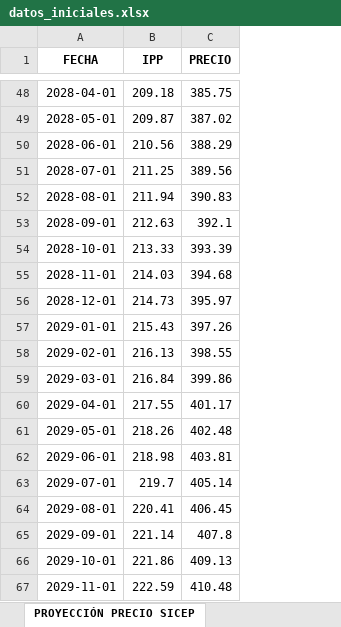
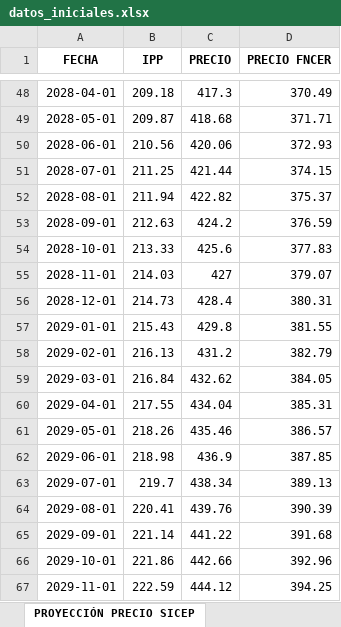
Before and after one commit to Josetapia23/AutomatizacionPyomo, an Excel workbook: data/datos_iniciales.xlsx, sheet PROYECCIÓN PRECIO SICEP, drawn as a sheet; only a part is shown, gaps mark what is left out; values as stored, in another font and other column widths than the file's, no borders; the diff covers the shown part only; the diff names each change by its address in the sheet, - before the commit and + after, or states it on an @@ line.

```diff
--- a/data/datos_iniciales.xlsx (sheet PROYECCIÓN PRECIO SICEP)
+++ b/data/datos_iniciales.xlsx (sheet PROYECCIÓN PRECIO SICEP)
+column D (PRECIO FNCER), rows 48-67: 370.49 | 371.71 | 372.93 | 374.15 | 375.37 | 376.59 | 377.83 | 379.07 | 380.31 | 381.55 | 382.79 | 384.05 | 385.31 | 386.57 | 387.85 | 389.13 | 390.39 | 391.68 | 392.96 | 394.25
-C48 (PRECIO): 385.75
+C48 (PRECIO): 417.3
-C49 (PRECIO): 387.02
+C49 (PRECIO): 418.68
-C50 (PRECIO): 388.29
+C50 (PRECIO): 420.06
-C51 (PRECIO): 389.56
+C51 (PRECIO): 421.44
-C52 (PRECIO): 390.83
+C52 (PRECIO): 422.82
-C53 (PRECIO): 392.1
+C53 (PRECIO): 424.2
-C54 (PRECIO): 393.39
+C54 (PRECIO): 425.6
-C55 (PRECIO): 394.68
+C55 (PRECIO): 427
-C56 (PRECIO): 395.97
+C56 (PRECIO): 428.4
-C57 (PRECIO): 397.26
+C57 (PRECIO): 429.8
-C58 (PRECIO): 398.55
+C58 (PRECIO): 431.2
-C59 (PRECIO): 399.86
+C59 (PRECIO): 432.62
-C60 (PRECIO): 401.17
+C60 (PRECIO): 434.04
-C61 (PRECIO): 402.48
+C61 (PRECIO): 435.46
-C62 (PRECIO): 403.81
+C62 (PRECIO): 436.9
-C63 (PRECIO): 405.14
+C63 (PRECIO): 438.34
-C64 (PRECIO): 406.45
+C64 (PRECIO): 439.76
-C65 (PRECIO): 407.8
+C65 (PRECIO): 441.22
-C66 (PRECIO): 409.13
+C66 (PRECIO): 442.66
-C67 (PRECIO): 410.48
+C67 (PRECIO): 444.12
```
Also changed, not shown: 27 edited cells elsewhere in this sheet, sheet PRECIO SICEP, OFERTAS/OP1_Wide -AES.xlsx, OFERTAS/OP1_Wide- BTG.xlsx, 8 other files.
